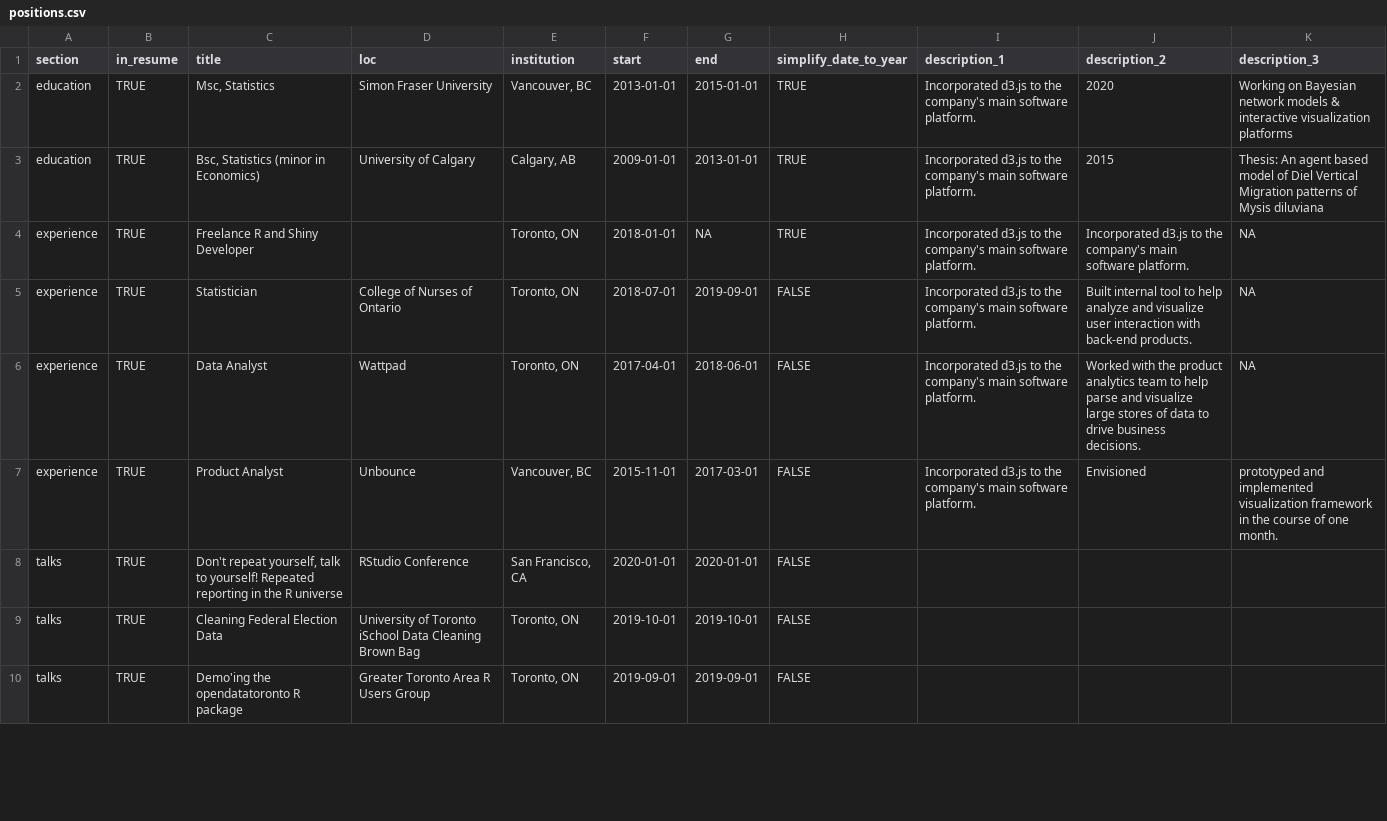
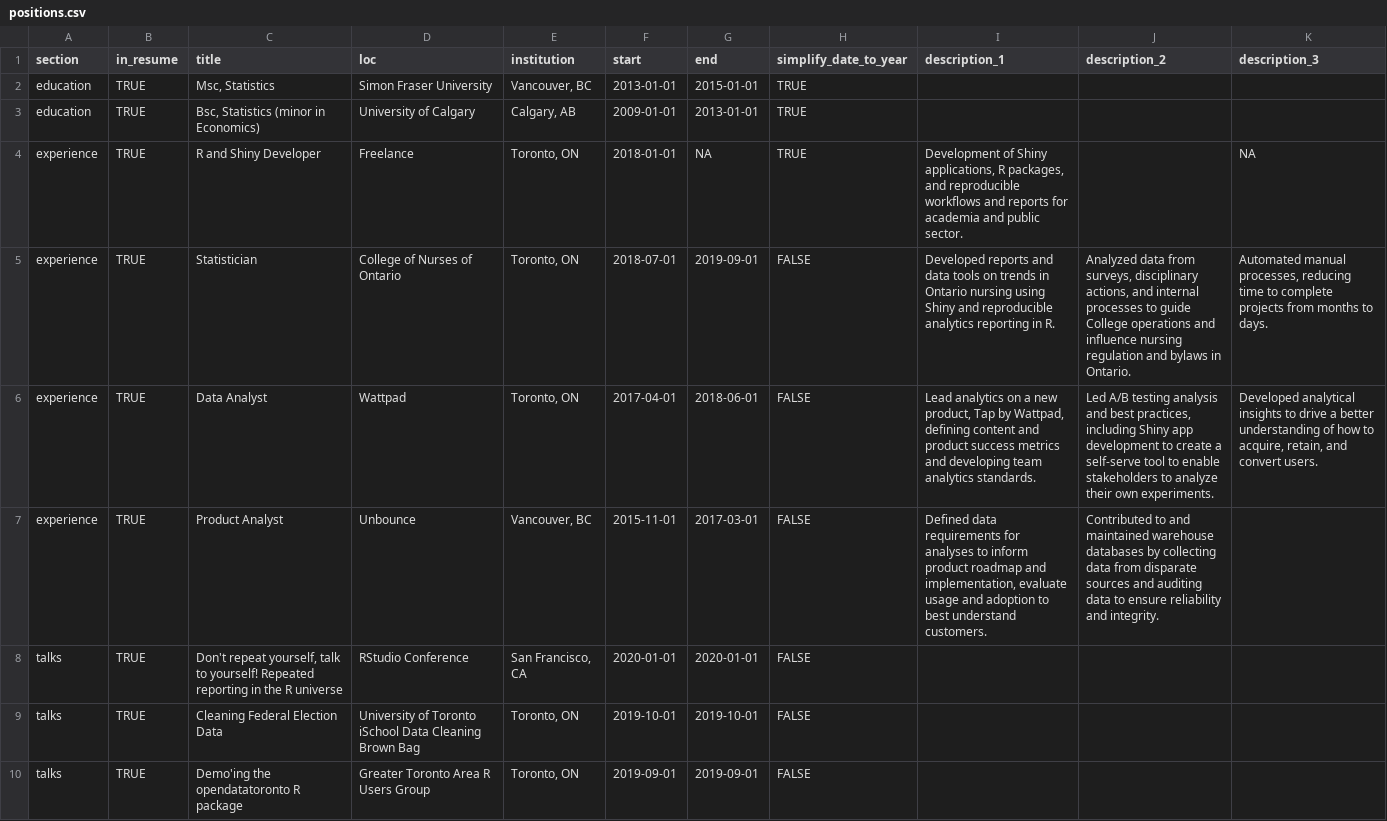
Before and after one commit to sharlagelfand/cv, a CSV file: positions.csv, drawn as a sheet; only a part is shown; the diff covers the shown part only.

```diff
--- a/positions.csv
+++ b/positions.csv
@@ -1,8 +1,8 @@
 section;in_resume;title;loc;institution;start;end;simplify_date_to_year;description_1;description_2;description_3
-education;TRUE;Msc, Statistics;Simon Fraser University;Vancouver, BC;2013-01-01;2015-01-01;TRUE;Incorporated d3.js to the company's main software platform.;2020;Working on Bayesian network models & interactive visualization platforms
-education;TRUE;Bsc, Statistics (minor in Economics);University of Calgary;Calgary, AB;2009-01-01;2013-01-01;TRUE;Incorporated d3.js to the company's main software platform.;2015;Thesis: An agent based model of Diel Vertical Migration patterns of Mysis diluviana
-experience;TRUE;Freelance R and Shiny Developer;;Toronto, ON;2018-01-01;NA;TRUE;Incorporated d3.js to the company's main software platform.;Incorporated d3.js to the company's main software platform.;NA
-experience;TRUE;Statistician;College of Nurses of Ontario;Toronto, ON;2018-07-01;2019-09-01;FALSE;Incorporated d3.js to the company's main software platform.;Built internal tool to help analyze and visualize user interaction with back-end products.;NA
-experience;TRUE;Data Analyst;Wattpad;Toronto, ON;2017-04-01;2018-06-01;FALSE;Incorporated d3.js to the company's main software platform.;Worked with the product analytics team to help parse and visualize large stores of data to drive business decisions.;NA
-experience;TRUE;Product Analyst;Unbounce;Vancouver, BC;2015-11-01;2017-03-01;FALSE;Incorporated d3.js to the company's main software platform.;Envisioned; prototyped and implemented visualization framework in the course of one month.
+education;TRUE;Msc, Statistics;Simon Fraser University;Vancouver, BC;2013-01-01;2015-01-01;TRUE;;;
+education;TRUE;Bsc, Statistics (minor in Economics);University of Calgary;Calgary, AB;2009-01-01;2013-01-01;TRUE;;;
+experience;TRUE;R and Shiny Developer;Freelance;Toronto, ON;2018-01-01;NA;TRUE;Development of Shiny applications, R packages, and reproducible workflows and reports for academia and public sector.;;NA
+experience;TRUE;Statistician;College of Nurses of Ontario;Toronto, ON;2018-07-01;2019-09-01;FALSE;Developed reports and data tools on trends in Ontario nursing using Shiny and reproducible analytics reporting in R.;Analyzed data from surveys, disciplinary actions, and internal processes to guide College operations and influence nursing regulation and bylaws in Ontario.;Automated manual processes, reducing time to complete projects from months to days.
+experience;TRUE;Data Analyst;Wattpad;Toronto, ON;2017-04-01;2018-06-01;FALSE;Lead analytics on a new product, Tap by Wattpad, defining content and product success metrics and developing team analytics standards.;Led A/B testing analysis and best practices, including Shiny app development to create a self-serve tool to enable stakeholders to analyze their own experiments.;Developed analytical insights to drive a better understanding of how to acquire, retain, and convert users.
+experience;TRUE;Product Analyst;Unbounce;Vancouver, BC;2015-11-01;2017-03-01;FALSE;Defined data requirements for analyses to inform product roadmap and implementation, evaluate usage and adoption to best understand customers.;Contributed to and maintained warehouse databases by collecting data from disparate sources and auditing data to ensure reliability and integrity.;
 talks;TRUE;Don't repeat yourself, talk to yourself! Repeated reporting in the R universe;RStudio Conference;San Francisco, CA;2020-01-01;2020-01-01;FALSE;;;
```
Also changed, not shown: 2 added rows and 1 edited cell elsewhere in this file, 9 other files.
